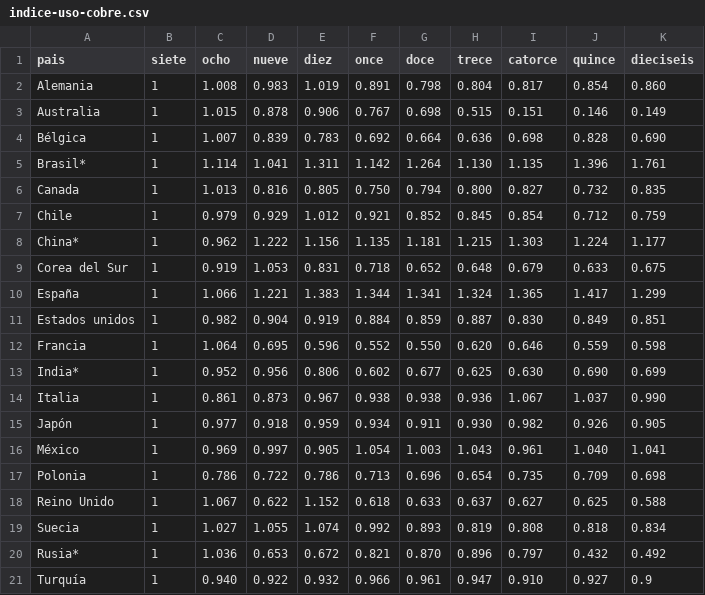
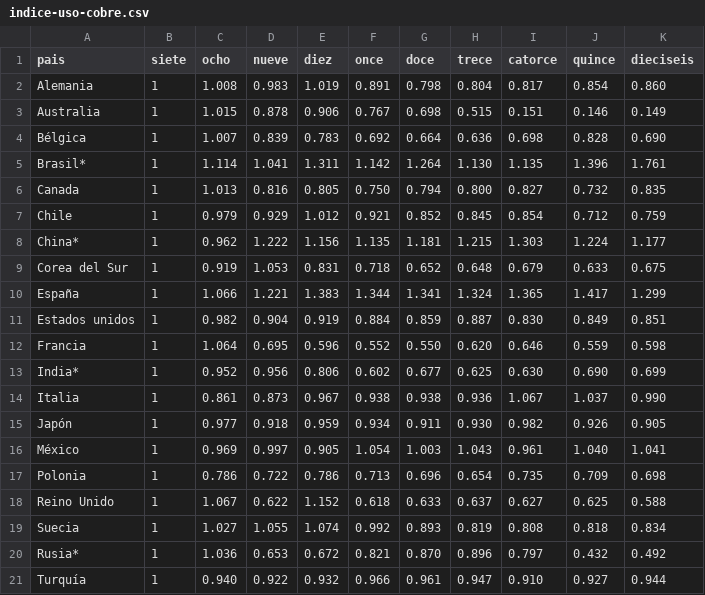
Before and after one commit to cpmontero/dno_nuevosmedios_clase5, a CSV file: indice-uso-cobre.csv, drawn as a sheet.

Commit message:
Update indice-uso-cobre.csv

```diff
--- a/indice-uso-cobre.csv
+++ b/indice-uso-cobre.csv
@@ -20,2 +20,2 @@ Suecia,1,1.027,1.055,1.074,0.992,0.893,0.819,0.808,0.818,0.834
 Rusia*,1,1.036,0.653,0.672,0.821,0.870,0.896,0.797,0.432,0.492
-Turquía,1,0.940,0.922,0.932,0.966,0.961,0.947,0.910,0.927,0.9
+Turquía,1,0.940,0.922,0.932,0.966,0.961,0.947,0.910,0.927,0.944
```
